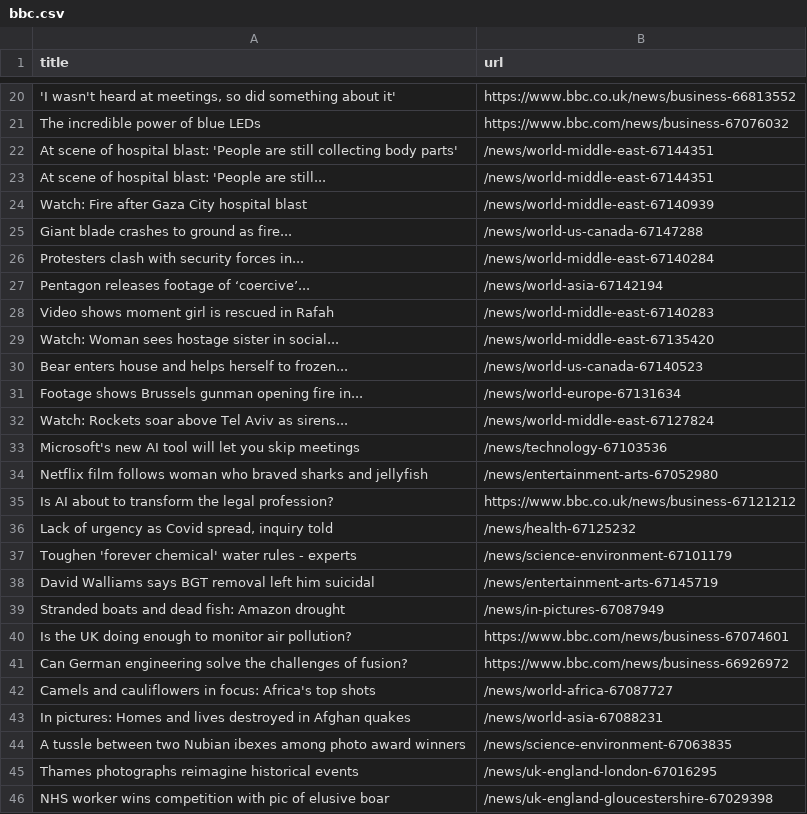
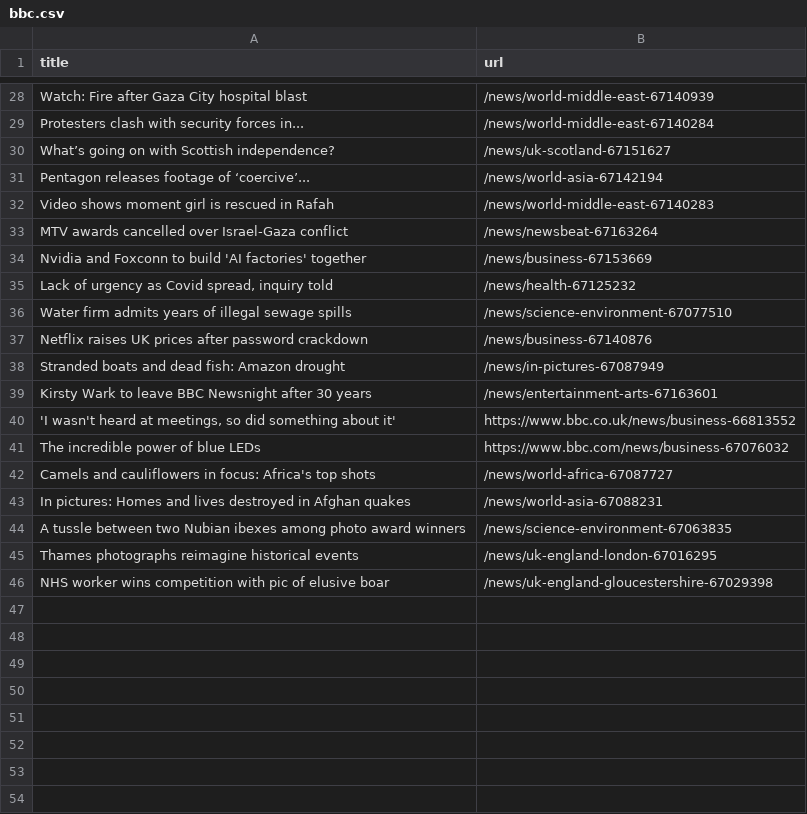
Before and after one commit to miotomita/automatic-scraper-bbc, a CSV file: bbc.csv, drawn as a sheet; only a part is shown, gaps mark what is left out; removed rows and columns are numbered as before the commit, all else as after; the diff covers the shown part only; the diff names each change by its address in the sheet, - before the commit and + after, or states it on an @@ line.

```diff
--- a/bbc.csv
+++ b/bbc.csv
@@ row 24 moved to row 28: Watch: Fire after Gaza City hospital bla… @@
@@ row 26 moved to row 29: Protesters clash with security forces in… @@
+row 30: What’s going on with Scottish independence? | /news/uk-scotland-67151627
@@ row 27 moved to row 31: Pentagon releases footage of ‘coercive’.… @@
@@ row 28 moved to row 32: Video shows moment girl is rescued in Ra… @@
+row 33: MTV awards cancelled over Israel-Gaza conflict | /news/newsbeat-67163264
+row 34: Nvidia and Foxconn to build 'AI factories' together | /news/business-67153669
@@ row 36 moved to row 35: Lack of urgency as Covid spread, inquiry… @@
+row 36: Water firm admits years of illegal sewage spills | /news/science-environment-67077510
+row 37: Netflix raises UK prices after password crackdown | /news/business-67140876
@@ row 39 moved to row 38: Stranded boats and dead fish: Amazon dro… @@
+row 39: Kirsty Wark to leave BBC Newsnight after 30 years | /news/entertainment-arts-67163601
-row 22: At scene of hospital blast: 'People are still collecting body parts' | /news/world-middle-east-67144351
@@ row 23 moved to row 27: At scene of hospital blast: 'People are … @@
@@ row 25 moved to row 26: Giant blade crashes to ground as fire... @@
-row 29: Watch: Woman sees hostage sister in social... | /news/world-middle-east-67135420
-row 30: Bear enters house and helps herself to frozen... | /news/world-us-canada-67140523
-row 31: Footage shows Brussels gunman opening fire in... | /news/world-europe-67131634
-row 32: Watch: Rockets soar above Tel Aviv as sirens... | /news/world-middle-east-67127824
-row 33: Microsoft's new AI tool will let you skip meetings | /news/technology-67103536
-row 34: Netflix film follows woman who braved sharks and jellyfish | /news/entertainment-arts-67052980
-row 35: Is AI about to transform the legal profession? | https://www.bbc.co.uk/news/business-67121212
-row 37: Toughen 'forever chemical' water rules - experts | /news/science-environment-67101179
-row 38: David Walliams says BGT removal left him suicidal | /news/entertainment-arts-67145719
-row 40: Is the UK doing enough to monitor air pollution? | https://www.bbc.com/news/business-67074601
-row 41: Can German engineering solve the challenges of fusion? | https://www.bbc.com/news/business-66926972
```
Also changed, not shown: 23 added rows and 17 removed rows elsewhere in this file.
